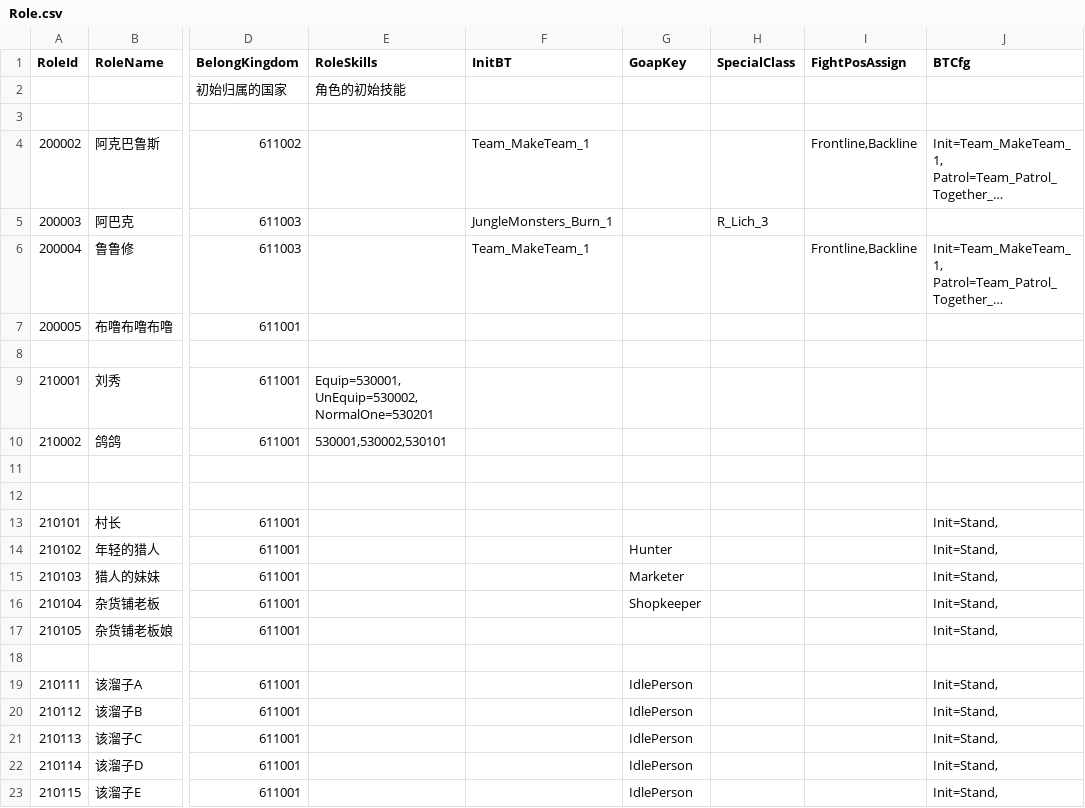
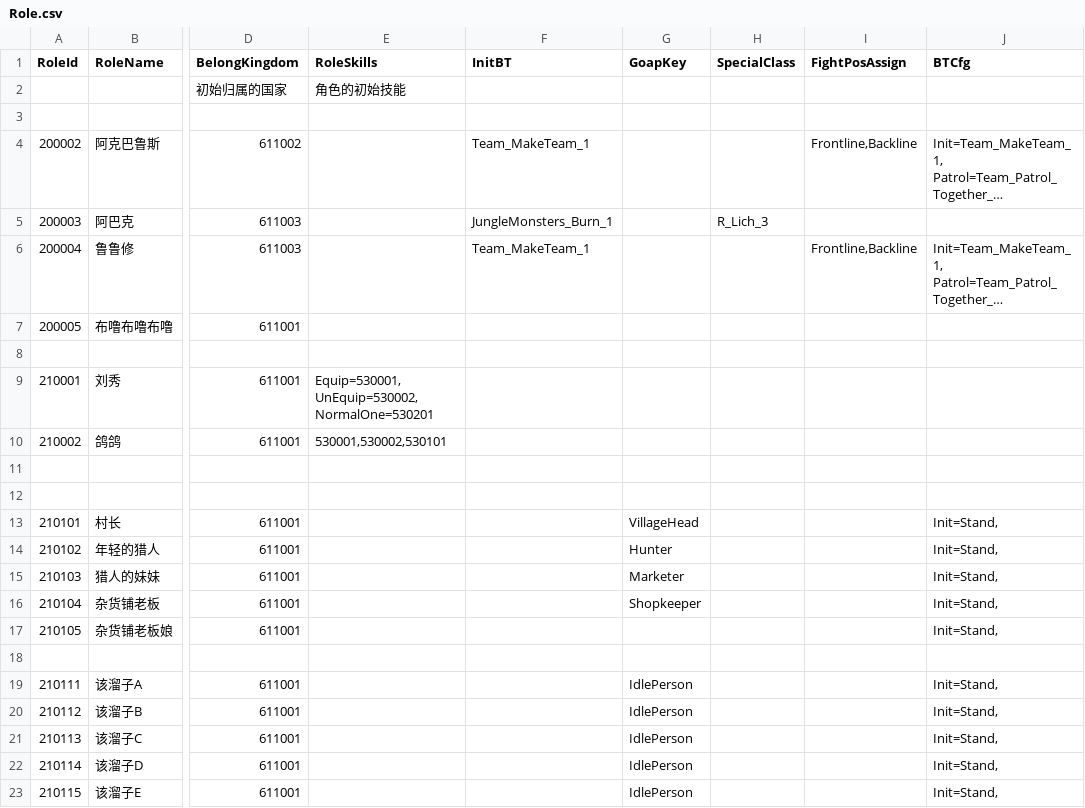
Before and after one commit to unphics/ikun, a CSV file: Config/Role/Role.csv, drawn as a sheet; only a part is shown, gaps mark what is left out; long unchanged cells end in …; the diff names each change by its address in the sheet, - before the commit and + after, or states it on an @@ line.

```diff
--- a/Config/Role/Role.csv
+++ b/Config/Role/Role.csv
-G13 (GoapKey): (empty)
+G13 (GoapKey): VillageHead
```
Also changed, not shown: Config/Goap/GoapConfig.csv, 1 other file.
